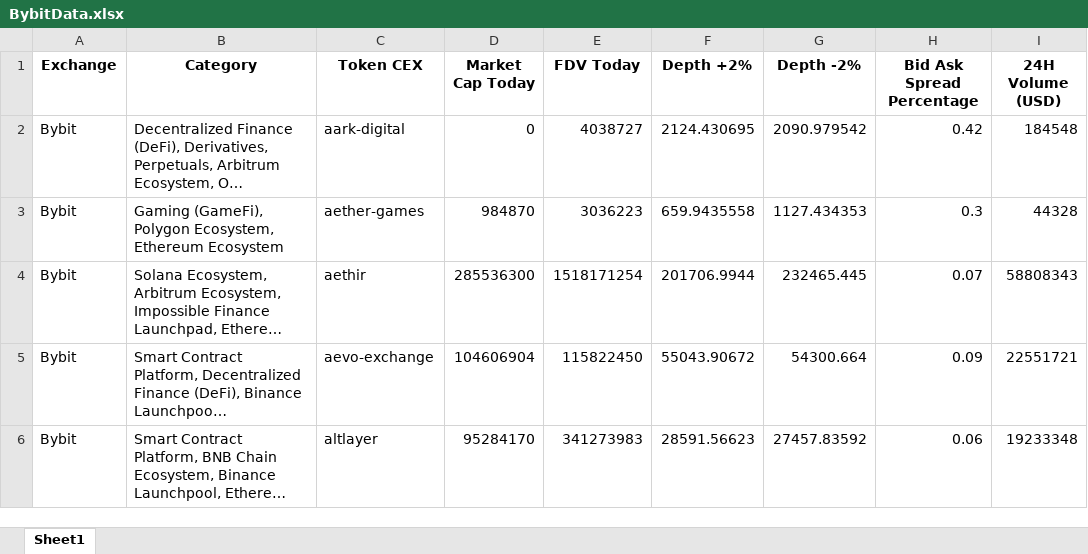
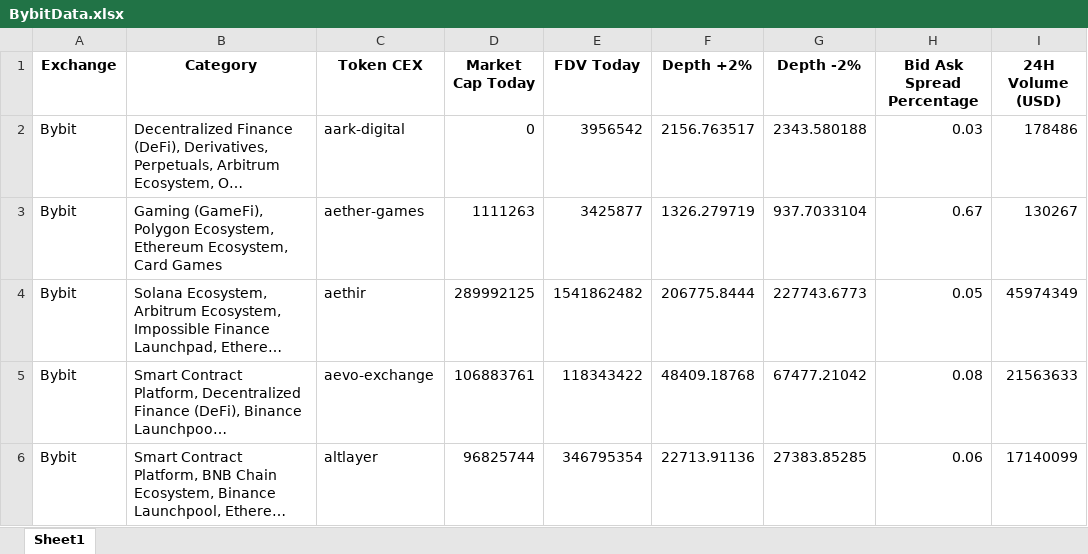
Before and after one commit to Fedric-Reform/AutomateCoingeckoResearch, an Excel workbook: BybitData.xlsx, sheet Sheet1, drawn as a sheet; only a part is shown; long unchanged cells end in …; values as stored, in another font and other column widths than the file's, no borders; the diff covers the shown part only; the diff names each change by its address in the sheet, - before the commit and + after, or states it on an @@ line.

```diff
--- a/BybitData.xlsx (sheet Sheet1)
+++ b/BybitData.xlsx (sheet Sheet1)
-E2 (FDV Today): 4038727
+E2 (FDV Today): 3956542
-F2 (Depth +2%): 2124.430695
+F2 (Depth +2%): 2156.763517
-G2 (Depth -2%): 2090.979542
+G2 (Depth -2%): 2343.580188
-H2 (Bid Ask Spread Percentage): 0.42
+H2 (Bid Ask Spread Percentage): 0.03
-I2 (24H Volume (USD)): 184548
+I2 (24H Volume (USD)): 178486
-B3 (Category): …Ecosystem, Ethereum Ecosystem
+B3 (Category): …Ecosystem, Ethereum Ecosystem, Card Games
-D3 (Market Cap Today): 984870
+D3 (Market Cap Today): 1111263
-E3 (FDV Today): 3036223
+E3 (FDV Today): 3425877
-F3 (Depth +2%): 659.9435558
+F3 (Depth +2%): 1326.279719
-G3 (Depth -2%): 1127.434353
+G3 (Depth -2%): 937.7033104
-H3 (Bid Ask Spread Percentage): 0.3
+H3 (Bid Ask Spread Percentage): 0.67
-I3 (24H Volume (USD)): 44328
+I3 (24H Volume (USD)): 130267
-D4 (Market Cap Today): 285536300
+D4 (Market Cap Today): 289992125
-E4 (FDV Today): 1518171254
+E4 (FDV Today): 1541862482
-F4 (Depth +2%): 201706.9944
+F4 (Depth +2%): 206775.8444
-G4 (Depth -2%): 232465.445
+G4 (Depth -2%): 227743.6773
-H4 (Bid Ask Spread Percentage): 0.07
+H4 (Bid Ask Spread Percentage): 0.05
-I4 (24H Volume (USD)): 58808343
+I4 (24H Volume (USD)): 45974349
-D5 (Market Cap Today): 104606904
+D5 (Market Cap Today): 106883761
-E5 (FDV Today): 115822450
+E5 (FDV Today): 118343422
-F5 (Depth +2%): 55043.90672
+F5 (Depth +2%): 48409.18768
-G5 (Depth -2%): 54300.664
+G5 (Depth -2%): 67477.21042
-H5 (Bid Ask Spread Percentage): 0.09
+H5 (Bid Ask Spread Percentage): 0.08
-I5 (24H Volume (USD)): 22551721
+I5 (24H Volume (USD)): 21563633
-D6 (Market Cap Today): 95284170
+D6 (Market Cap Today): 96825744
-E6 (FDV Today): 341273983
+E6 (FDV Today): 346795354
-F6 (Depth +2%): 28591.56623
+F6 (Depth +2%): 22713.91136
-G6 (Depth -2%): 27457.83592
+G6 (Depth -2%): 27383.85285
-I6 (24H Volume (USD)): 19233348
+I6 (24H Volume (USD)): 17140099
```
Also changed, not shown: 416 edited cells elsewhere in this sheet, BinanceData.xlsx, BitgetData.xlsx, 4 other files.
